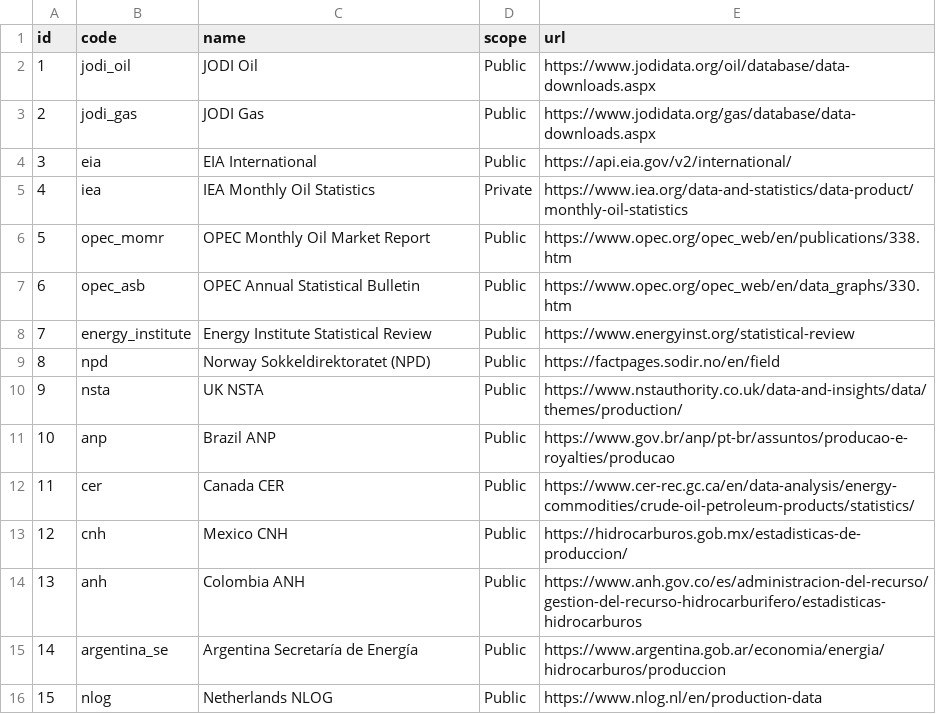
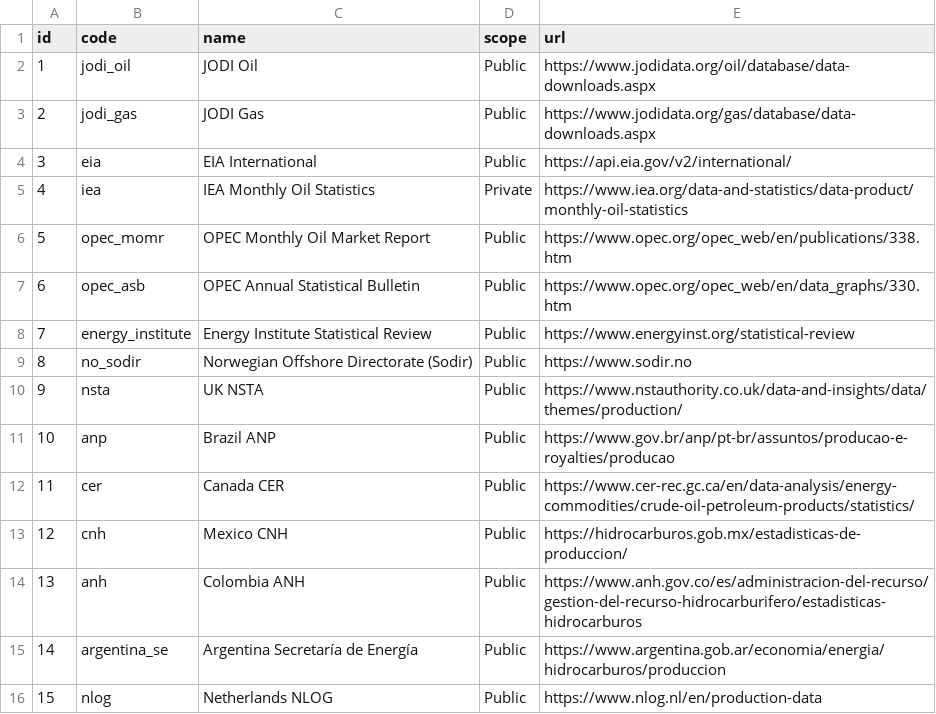
Before and after one commit to luisfmrosa/hydrocscraper, a CSV file: data/static/sources.csv, drawn as a sheet.

```diff
--- a/data/static/sources.csv
+++ b/data/static/sources.csv
@@ -8,3 +8,3 @@ id,code,name,scope,url
 7,energy_institute,Energy Institute Statistical Review,Public,https://www.energyinst.org/statistical-review
-8,npd,Norway Sokkeldirektoratet (NPD),Public,https://factpages.sodir.no/en/field
+8,no_sodir,Norwegian Offshore Directorate (Sodir),Public,https://www.sodir.no
 9,nsta,UK NSTA,Public,https://www.nstauthority.co.uk/data-and-insights/data/themes/production/
```
Also changed, not shown: data/static/datasets.csv, 35 other files.
